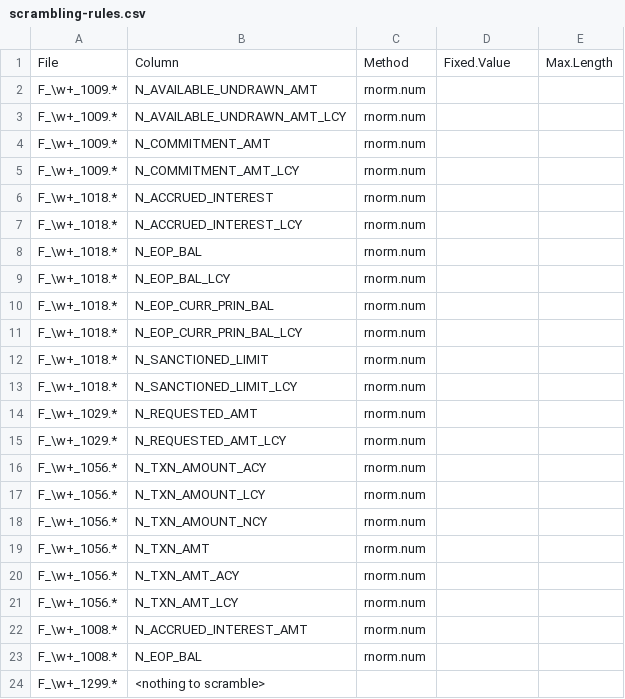
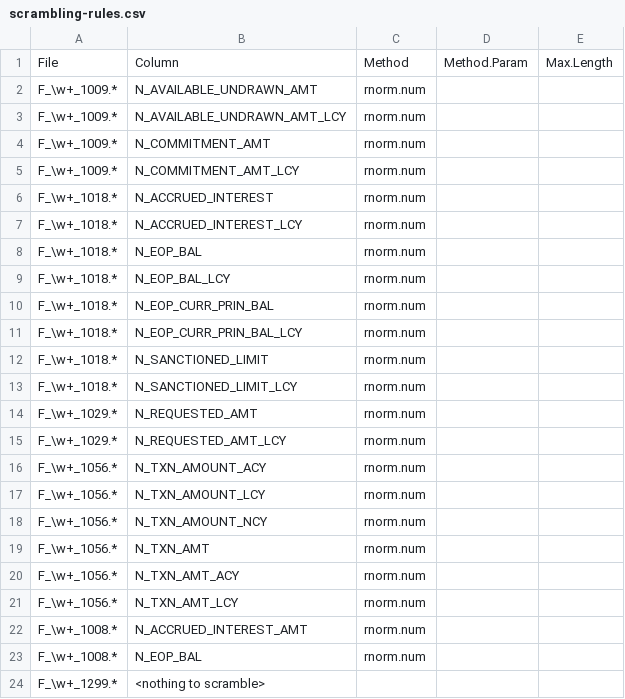
Before and after one commit to EvgenyPetrovsky/scrambler, a CSV file: data-raw/scrambling-rules.csv, drawn as a sheet.

Commit message:
replace fixed.value with more gerenal method.param

```diff
--- a/data-raw/scrambling-rules.csv
+++ b/data-raw/scrambling-rules.csv
@@ -1,2 +1,2 @@
-File,Column,Method,Fixed.Value,Max.Length
+File,Column,Method,Method.Param,Max.Length
 F_\w+_1009.*,N_AVAILABLE_UNDRAWN_AMT,rnorm.num,,
```
Also changed, not shown: 4 other files.
